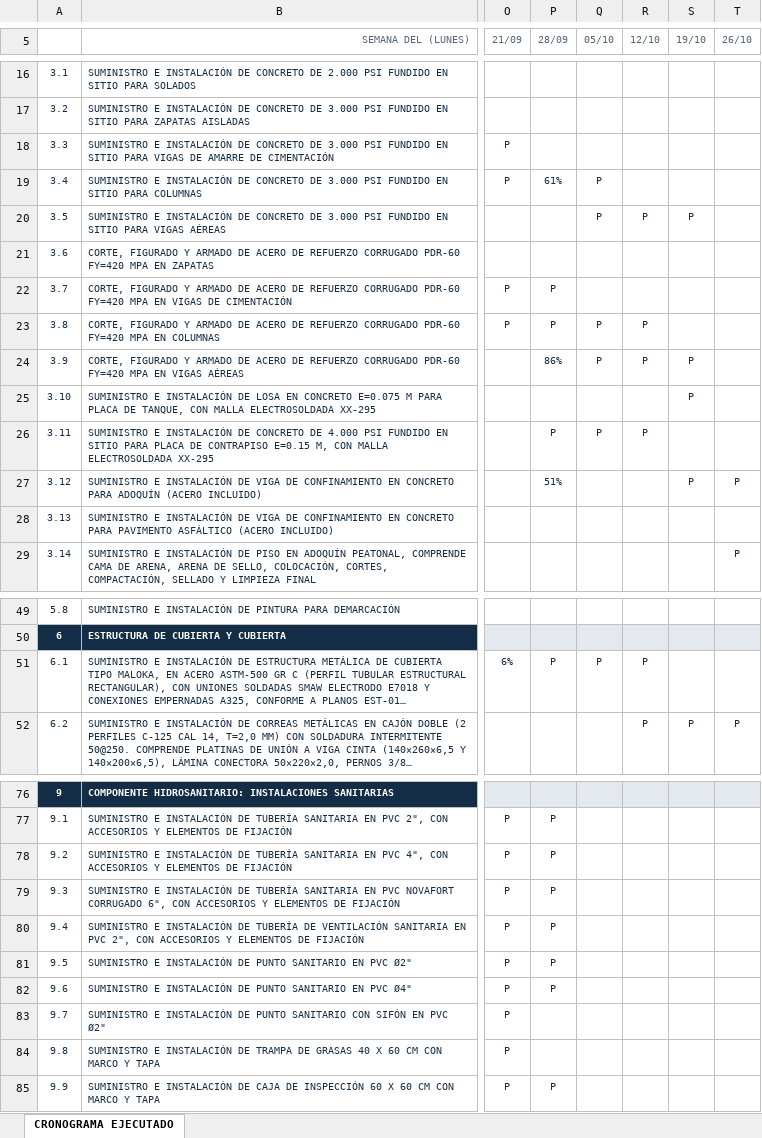
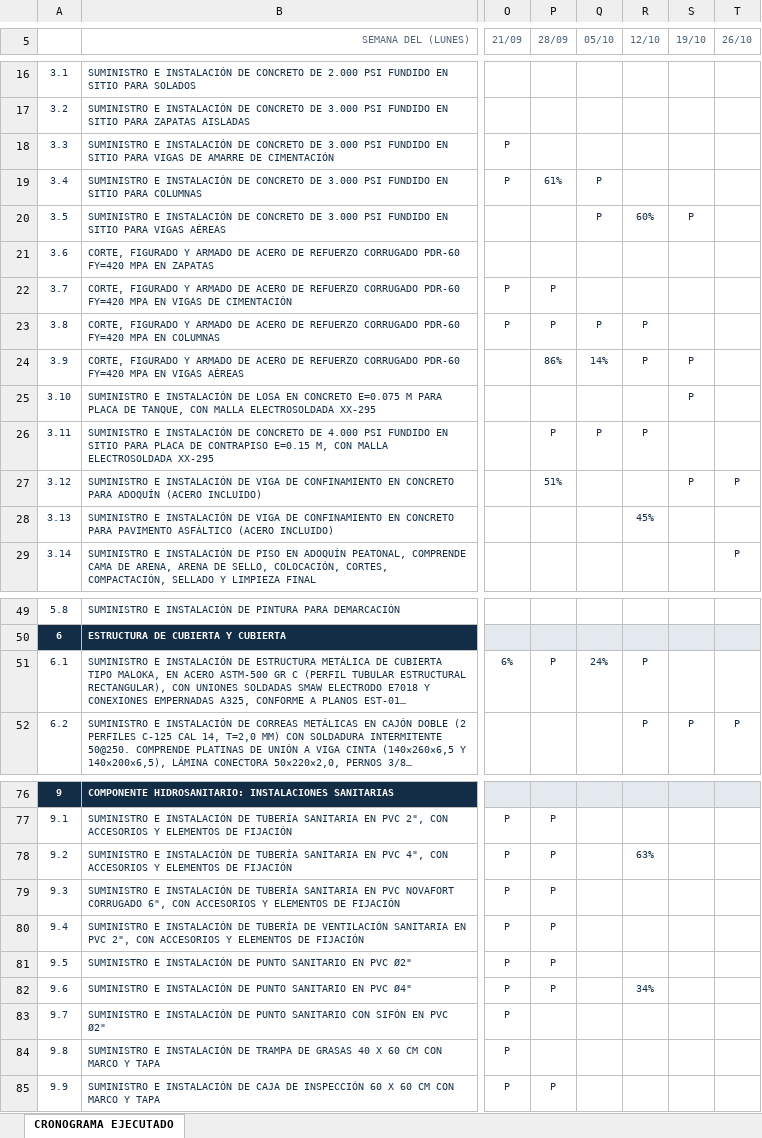
Before and after one commit to NicoQQ/NMH, an Excel workbook: seguimiento/galapa-6v091tb7/cronograma-ejecutado.xlsx, sheet CRONOGRAMA EJECUTADO, drawn as a sheet; only a part is shown, gaps mark what is left out; long unchanged cells end in …; values as stored, in another font and other column widths than the file's, no borders; conditional formats not drawn; the diff names each change by its address in the sheet, - before the commit and + after, or states it on an @@ line.

Commit message:
v3

```diff
--- a/seguimiento/galapa-6v091tb7/cronograma-ejecutado.xlsx (sheet CRONOGRAMA EJECUTADO)
+++ b/seguimiento/galapa-6v091tb7/cronograma-ejecutado.xlsx (sheet CRONOGRAMA EJECUTADO)
-R20 (12/10): P
+R20 (12/10): 60%
-Q24 (05/10): P
+Q24 (05/10): 14%
-R28 (12/10): (empty)
+R28 (12/10): 45%
-Q51 (05/10): P
+Q51 (05/10): 24%
-R78 (12/10): (empty)
+R78 (12/10): 63%
-R82 (12/10): (empty)
+R82 (12/10): 34%
```
